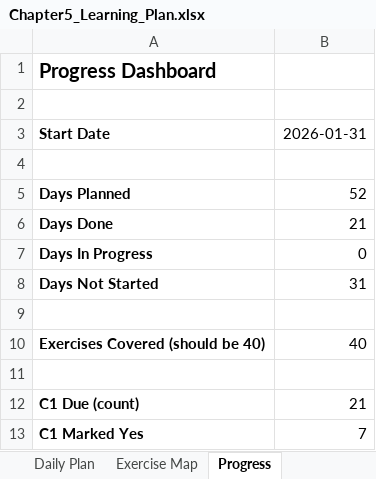
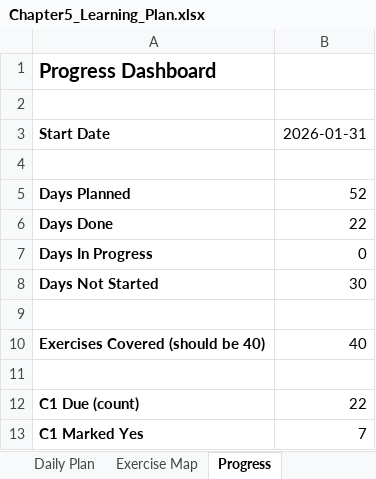
Before and after one commit to Archimondstat/resnick-notes, an Excel workbook: Chapter5_Learning_Plan.xlsx, sheet Progress, drawn as a sheet; values as stored, in another font and other column widths than the file's, no borders; the diff names each change by its address in the sheet, - before the commit and + after, or states it on an @@ line.

```diff
--- a/Chapter5_Learning_Plan.xlsx (sheet Progress)
+++ b/Chapter5_Learning_Plan.xlsx (sheet Progress)
-B6: 21
+B6: 22
-B8: 31
+B8: 30
-B12: 21
+B12: 22
```
Also changed, not shown: sheet Daily Plan, 6 other files.
